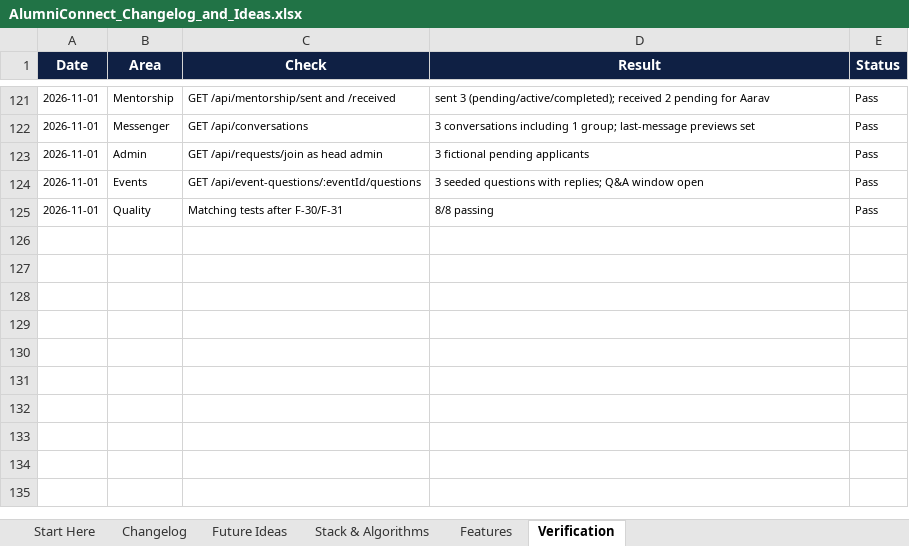
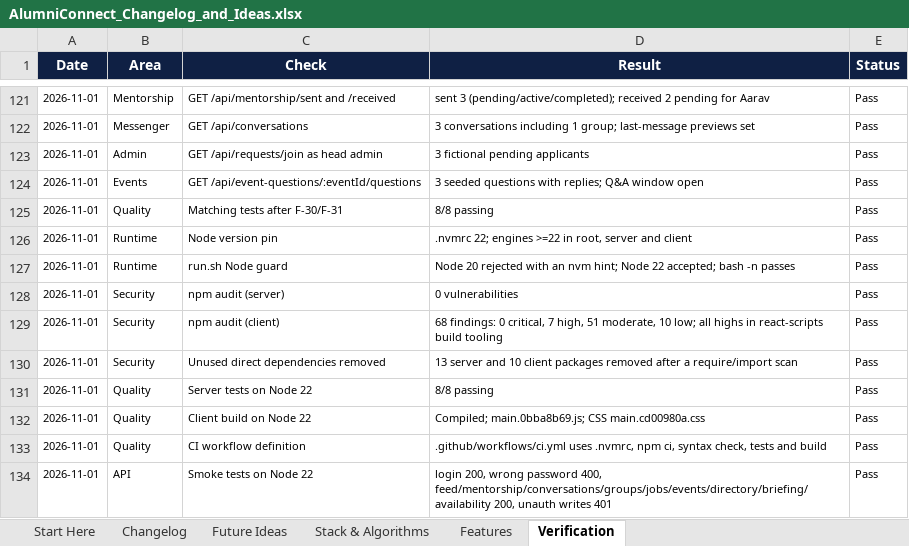
Before and after one commit to sathvikboina/alucon, an Excel workbook: AlumniConnect_Changelog_and_Ideas.xlsx, sheet Verification, drawn as a sheet; only a part is shown, gaps mark what is left out; values as stored, in another font and other column widths than the file's, no borders; the diff names each change by its address in the sheet, - before the commit and + after, or states it on an @@ line.

Commit message:
F-36: move to Node 22 LTS and clear the dependency audit
- Pin Node 22 in .nvmrc and the root/server/client engines, raise the
  run.sh guard, document the requirement and add a CI workflow.
- Remove unused direct dependencies on both sides; the server keeps only
  the Brevo mail path and the client drops CKEditor, pdf-viewer, serve
  and other unused packages.
- Upgrade axios 0.21 -> 1.21 and add narrow npm overrides for the
  remaining safe transitive fixes.
- Delete the stale pnpm lockfile; npm is the only package manager used.
- Audit result: server 0 vulnerabilities, client 0 critical and 7 high
  (all inside the archived react-scripts build chain).

```diff
--- a/AlumniConnect_Changelog_and_Ideas.xlsx (sheet Verification)
+++ b/AlumniConnect_Changelog_and_Ideas.xlsx (sheet Verification)
+row 126: 2026-11-01 | Runtime | Node version pin | .nvmrc 22; engines >=22 in root, server and client | Pass
+row 127: 2026-11-01 | Runtime | run.sh Node guard | Node 20 rejected with an nvm hint; Node 22 accepted; bash -n passes | Pass
+row 128: 2026-11-01 | Security | npm audit (server) | 0 vulnerabilities | Pass
+row 129: 2026-11-01 | Security | npm audit (client) | 68 findings: 0 critical, 7 high, 51 moderate, 10 low; all highs in react-scripts build tooling | Pass
+row 130: 2026-11-01 | Security | Unused direct dependencies removed | 13 server and 10 client packages removed after a require/import scan | Pass
+row 131: 2026-11-01 | Quality | Server tests on Node 22 | 8/8 passing | Pass
+row 132: 2026-11-01 | Quality | Client build on Node 22 | Compiled; main.0bba8b69.js; CSS main.cd00980a.css | Pass
+row 133: 2026-11-01 | Quality | CI workflow definition | .github/workflows/ci.yml uses .nvmrc, npm ci, syntax check, tests and build | Pass
+row 134: 2026-11-01 | API | Smoke tests on Node 22 | login 200, wrong password 400, feed/mentorship/conversations/groups/jobs/events/directory/briefing/availability 200, unauth writes 401 | Pass
```
Also changed, not shown: sheet Changelog, sheet Stack & Algorithms, 10 other files.
